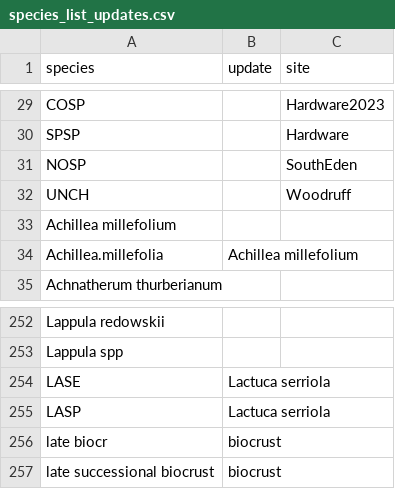
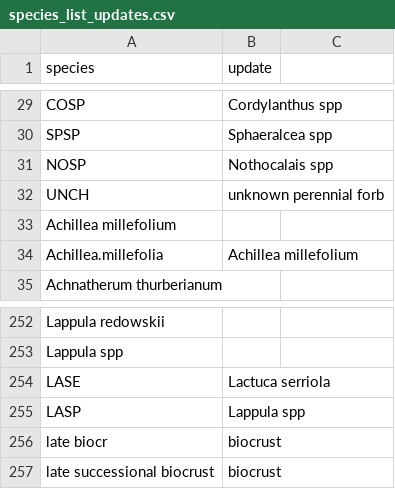
Before and after one commit to pbadler/bromecast-data, a CSV file: satellites/deriveddata/species_list_updates.csv, drawn as a sheet; only a part is shown, gaps mark what is left out; the diff covers the shown part only; the diff names each change by its address in the sheet, - before the commit and + after, or states it on an @@ line.

```diff
--- a/satellites/deriveddata/species_list_updates.csv
+++ b/satellites/deriveddata/species_list_updates.csv
-C1: site
+C1: (empty)
-B29 (update): (empty)
+B29 (update): Cordylanthus spp
-C29: Hardware2023
+C29: (empty)
-B30 (update): (empty)
+B30 (update): Sphaeralcea spp
-C30: Hardware
+C30: (empty)
-B31 (update): (empty)
+B31 (update): Nothocalais spp
-C31: SouthEden
+C31: (empty)
-B32 (update): (empty)
+B32 (update): unknown perennial forb
-C32: Woodruff
+C32: (empty)
-B255 (update): Lactuca serriola
+B255 (update): Lappula spp
```
Also changed, not shown: 27 edited cells elsewhere in this file, 1 other file.
